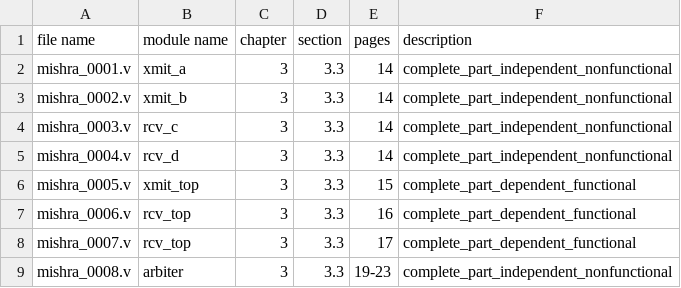
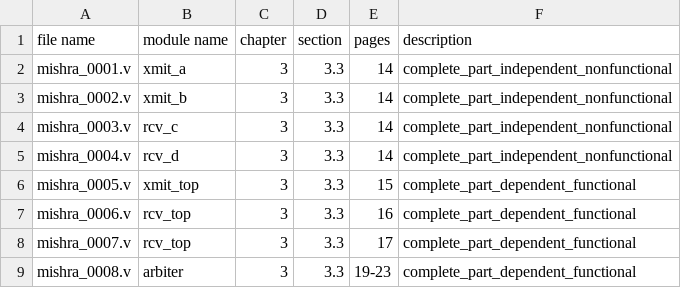
Before and after one commit to Pervigilent/riscy, a CSV file: chips/source/mishra.csv, drawn as a sheet.

```diff
--- a/chips/source/mishra.csv
+++ b/chips/source/mishra.csv
@@ -8,2 +8,2 @@ mishra_0006.v, rcv_top, 3, 3.3, 16, complete_part_dependent_functional
 mishra_0007.v, rcv_top, 3, 3.3, 17, complete_part_dependent_functional
-mishra_0008.v, arbiter, 3, 3.3, 19-23, complete_part_independent_nonfunctional
+mishra_0008.v, arbiter, 3, 3.3, 19-23, complete_part_dependent_functional
```
Also changed, not shown: 1 other file.
